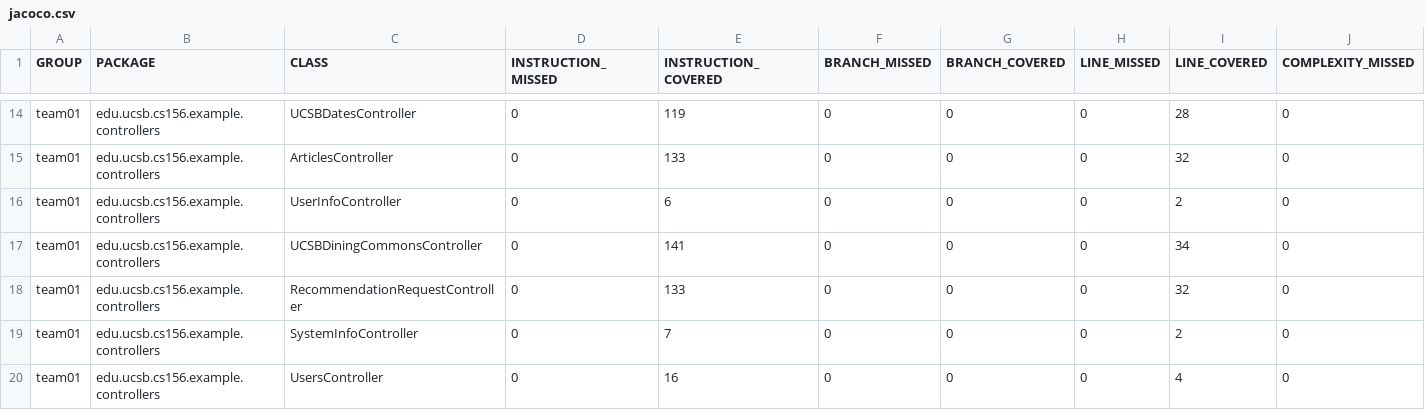
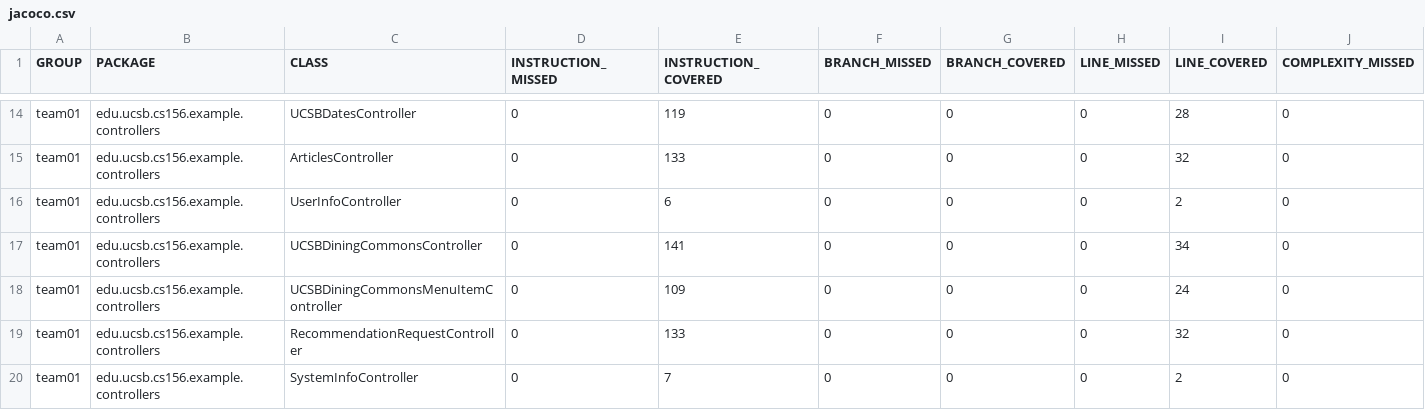
Before and after one commit to ucsb-cs156-f25/team02-f25-04, a CSV file: jacoco/jacoco.csv, drawn as a sheet; only a part is shown, gaps mark what is left out; the shorter side is filled out with more unchanged rows; rows hold the shown columns only; the diff names each change by its address in the sheet, - before the commit and + after, or states it on an @@ line.

Commit message:
Deploying to gh-pages from @ ucsb-cs156-f25/team02-f25-04@2b2cd1ab447ac8f5815511899df8fffafd90edbc 🚀

```diff
--- a/jacoco/jacoco.csv
+++ b/jacoco/jacoco.csv
+row 18: team01 | edu.ucsb.cs156.example.controllers | UCSBDiningCommonsMenuItemController | 0 | 109 | 0 | 0 | 0 | 24 | 0
```
Also changed, not shown: 7 other files.
